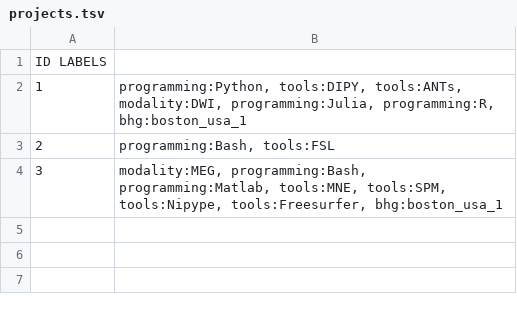
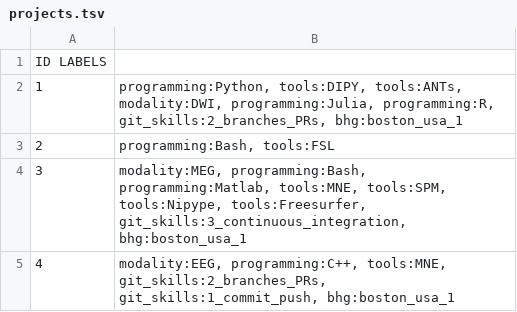
Before and after one commit to brainhackorg/brainmatch, a TSV file: data/projects.tsv, drawn as a sheet.

Commit message:
ENH: Sort the projects' `git_skills:` labels
Sort the projects' `git_skills:` labels in ascending order in order to keep the
`git` level being considered as the most demanding skill level.

Add the corresponding test cases (i.e. required `git_skills:` abilities) to the
`projects.tsv` file (including a case where such labels are not in ascending
order), and update the expected output files.

```diff
--- a/data/projects.tsv
+++ b/data/projects.tsv
@@ -1,4 +1,5 @@
 ID    LABELS
-1    	programming:Python, tools:DIPY, tools:ANTs, modality:DWI, programming:Julia, programming:R, bhg:boston_usa_1
+1    	programming:Python, tools:DIPY, tools:ANTs, modality:DWI, programming:Julia, programming:R, git_skills:2_branches_PRs, bhg:boston_usa_1
 2    	programming:Bash, tools:FSL
-3    	modality:MEG, programming:Bash, programming:Matlab, tools:MNE, tools:SPM, tools:Nipype, tools:Freesurfer, bhg:boston_usa_1
+3    	modality:MEG, programming:Bash, programming:Matlab, tools:MNE, tools:SPM, tools:Nipype, tools:Freesurfer, git_skills:3_continuous_integration, bhg:boston_usa_1
+4    	modality:EEG, programming:C++, tools:MNE, git_skills:2_branches_PRs, git_skills:1_commit_push, bhg:boston_usa_1
```
Also changed, not shown: 1 other file.
